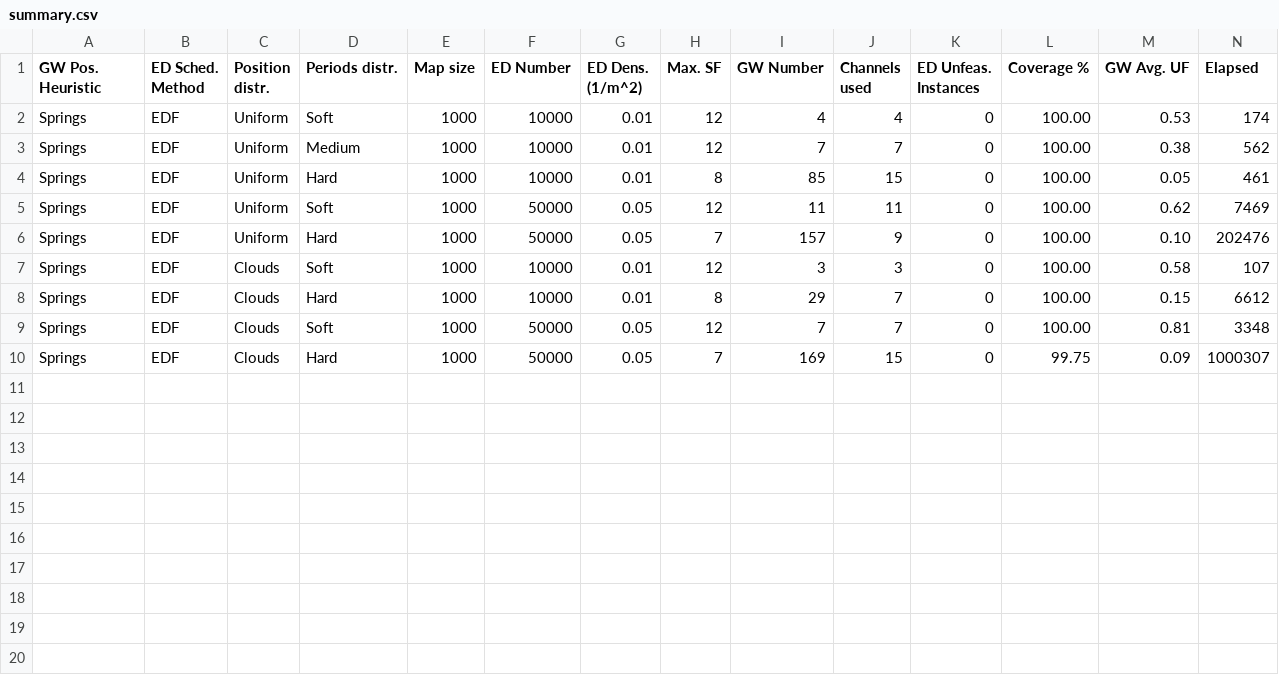
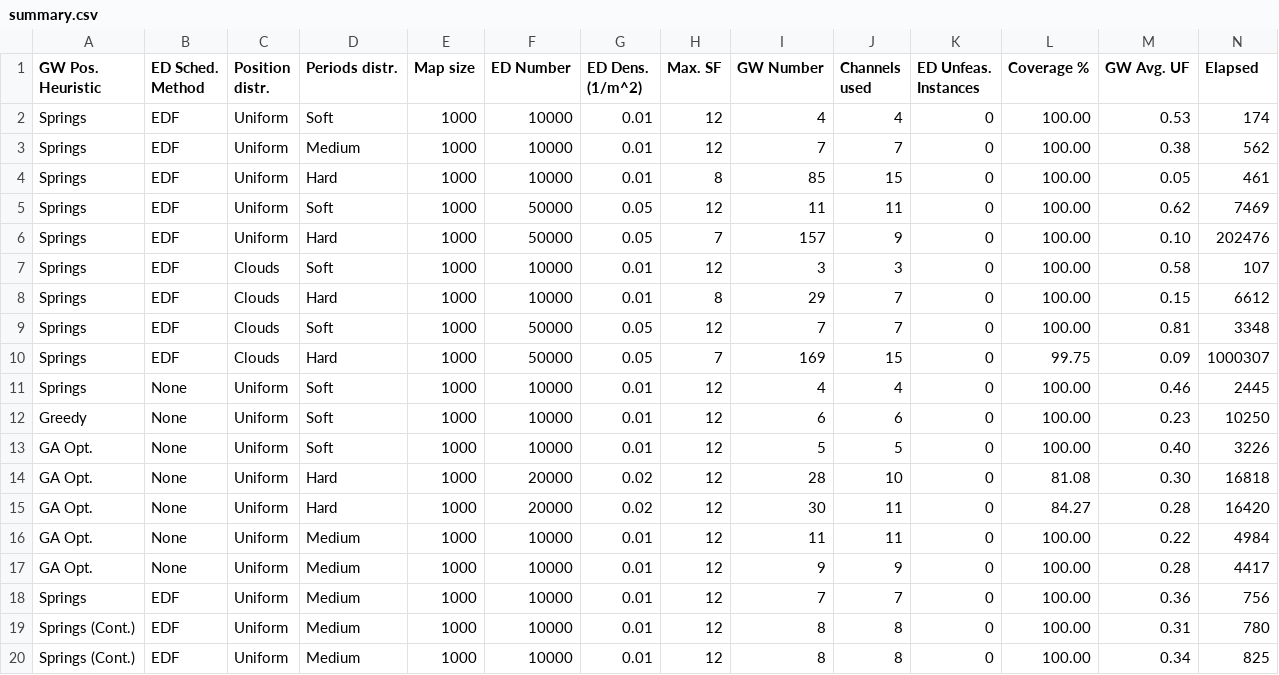
Before and after one commit to matiasmicheletto/realtime-lorawan-simulator, a CSV file: lora-network-model/summary.csv, drawn as a sheet; only a part is shown; rows hold the shown columns only; the diff names each change by its address in the sheet, - before the commit and + after, or states it on an @@ line.

```diff
--- a/lora-network-model/summary.csv
+++ b/lora-network-model/summary.csv
+row 11: Springs | None | Uniform | Soft | 1000 | 10000 | 0.01 | 12 | 4 | 4 | 0 | 100.00 | 0.46 | 2445
+row 12: Greedy | None | Uniform | Soft | 1000 | 10000 | 0.01 | 12 | 6 | 6 | 0 | 100.00 | 0.23 | 10250
+row 13: GA Opt. | None | Uniform | Soft | 1000 | 10000 | 0.01 | 12 | 5 | 5 | 0 | 100.00 | 0.40 | 3226
+row 14: GA Opt. | None | Uniform | Hard | 1000 | 20000 | 0.02 | 12 | 28 | 10 | 0 | 81.08 | 0.30 | 16818
+row 15: GA Opt. | None | Uniform | Hard | 1000 | 20000 | 0.02 | 12 | 30 | 11 | 0 | 84.27 | 0.28 | 16420
+row 16: GA Opt. | None | Uniform | Medium | 1000 | 10000 | 0.01 | 12 | 11 | 11 | 0 | 100.00 | 0.22 | 4984
+row 17: GA Opt. | None | Uniform | Medium | 1000 | 10000 | 0.01 | 12 | 9 | 9 | 0 | 100.00 | 0.28 | 4417
+row 18: Springs | EDF | Uniform | Medium | 1000 | 10000 | 0.01 | 12 | 7 | 7 | 0 | 100.00 | 0.36 | 756
+row 19: Springs (Cont.) | EDF | Uniform | Medium | 1000 | 10000 | 0.01 | 12 | 8 | 8 | 0 | 100.00 | 0.31 | 780
+row 20: Springs (Cont.) | EDF | Uniform | Medium | 1000 | 10000 | 0.01 | 12 | 8 | 8 | 0 | 100.00 | 0.34 | 825
```
Also changed, not shown: 36 other files.
